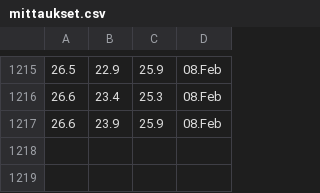
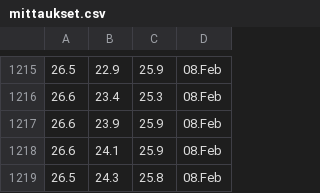
Before and after one commit to Jumppi5/IoT-mittari2, a CSV file: mittaukset.csv, drawn as a sheet; only a part is shown, gaps mark what is left out; the diff names each change by its address in the sheet, - before the commit and + after, or states it on an @@ line.

```diff
--- a/mittaukset.csv
+++ b/mittaukset.csv
+row 1218: 26.6 | 24.1 | 25.9 | 08.Feb
+row 1219: 26.5 | 24.3 | 25.8 | 08.Feb
```
Also changed, not shown: 1 other file.
